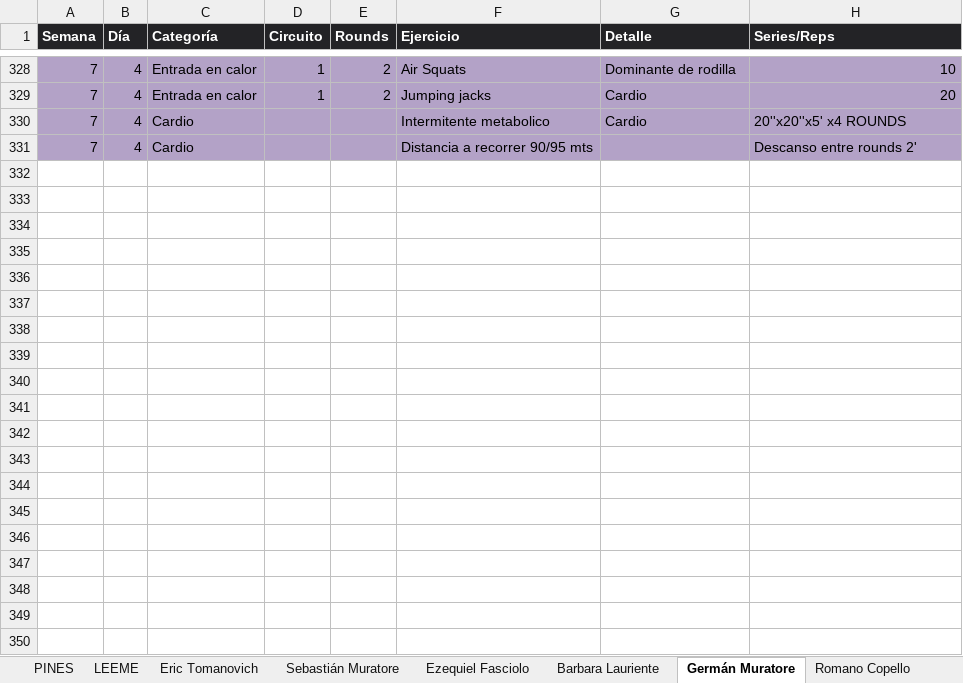
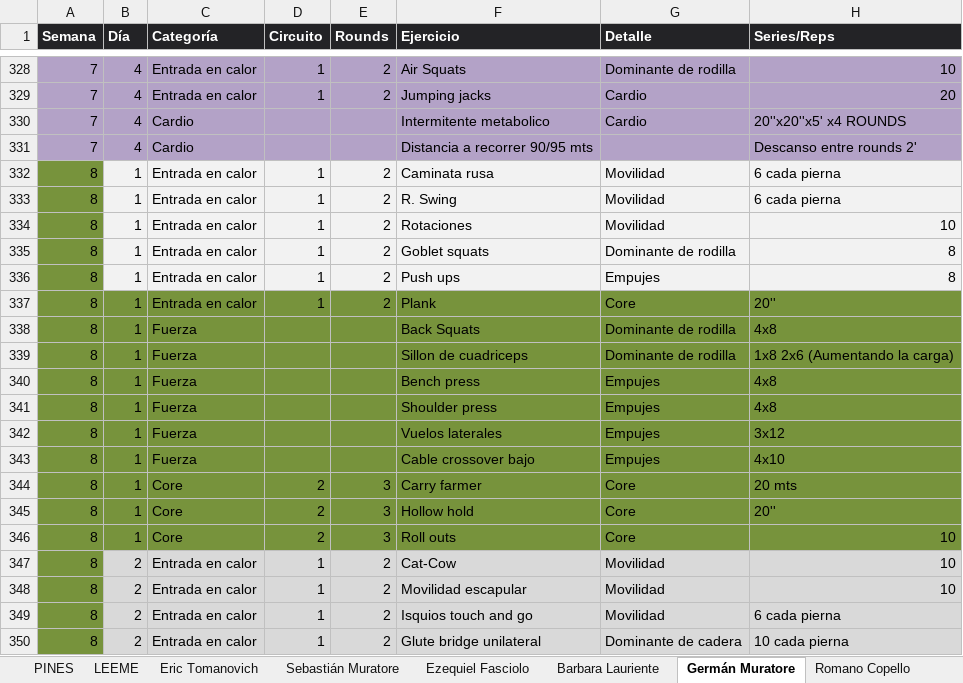
Before and after one commit to erictomanovich-web/profe.eric.app, an Excel workbook: pwa/rutinas.xlsx, sheet Germán Muratore, drawn as a sheet; only a part is shown, gaps mark what is left out; values as stored, in another font and other column widths than the file's, no borders; the diff covers the shown part only; the diff names each change by its address in the sheet, - before the commit and + after, or states it on an @@ line.

Commit message:
Add files via upload

```diff
--- a/pwa/rutinas.xlsx (sheet Germán Muratore)
+++ b/pwa/rutinas.xlsx (sheet Germán Muratore)
+row 332: 8 | 1 | Entrada en calor | 1 | 2 | Caminata rusa | Movilidad | 6 cada pierna
+row 333: 8 | 1 | Entrada en calor | 1 | 2 | R. Swing | Movilidad | 6 cada pierna
+row 334: 8 | 1 | Entrada en calor | 1 | 2 | Rotaciones | Movilidad | 10
+row 335: 8 | 1 | Entrada en calor | 1 | 2 | Goblet squats | Dominante de rodilla | 8
+row 336: 8 | 1 | Entrada en calor | 1 | 2 | Push ups | Empujes | 8
+row 337: 8 | 1 | Entrada en calor | 1 | 2 | Plank | Core | 20''
+row 338: 8 | 1 | Fuerza |  |  | Back Squats | Dominante de rodilla | 4x8
+row 339: 8 | 1 | Fuerza |  |  | Sillon de cuadriceps | Dominante de rodilla | 1x8 2x6 (Aumentando la carga)
+row 340: 8 | 1 | Fuerza |  |  | Bench press | Empujes | 4x8
+row 341: 8 | 1 | Fuerza |  |  | Shoulder press | Empujes | 4x8
+row 342: 8 | 1 | Fuerza |  |  | Vuelos laterales | Empujes | 3x12
+row 343: 8 | 1 | Fuerza |  |  | Cable crossover bajo | Empujes | 4x10
+row 344: 8 | 1 | Core | 2 | 3 | Carry farmer | Core | 20 mts
+row 345: 8 | 1 | Core | 2 | 3 | Hollow hold | Core | 20''
+row 346: 8 | 1 | Core | 2 | 3 | Roll outs | Core | 10
+row 347: 8 | 2 | Entrada en calor | 1 | 2 | Cat-Cow | Movilidad | 10
+row 348: 8 | 2 | Entrada en calor | 1 | 2 | Movilidad escapular | Movilidad | 10
+row 349: 8 | 2 | Entrada en calor | 1 | 2 | Isquios touch and go | Movilidad | 6 cada pierna
+row 350: 8 | 2 | Entrada en calor | 1 | 2 | Glute bridge unilateral | Dominante de cadera | 10 cada pierna
```
Also changed, not shown: 23 added rows elsewhere in this sheet, sheet Eric Tomanovich.
